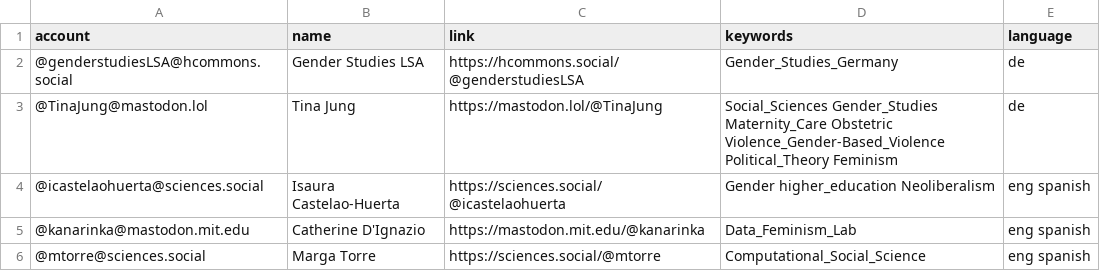
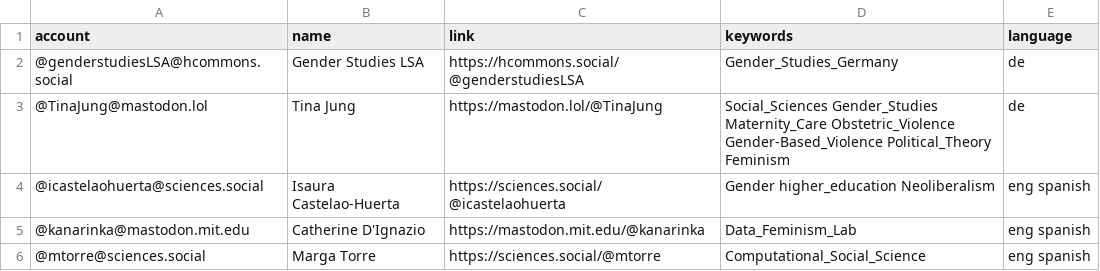
Before and after one commit to tofulicious7/Mastodon-Gender-Studies, a CSV file: resources/users.csv, drawn as a sheet.

Commit message:
Update users.csv

```diff
--- a/resources/users.csv
+++ b/resources/users.csv
@@ -2,3 +2,3 @@ account,name,link,keywords,language
 @genderstudiesLSA@hcommons.social,Gender Studies LSA,https://hcommons.social/@genderstudiesLSA,Gender_Studies_Germany,de
-@TinaJung@mastodon.lol,Tina Jung,https://mastodon.lol/@TinaJung,Social_Sciences Gender_Studies Maternity_Care Obstetric Violence_Gender-Based_Violence Political_Theory Feminism,de
+@TinaJung@mastodon.lol,Tina Jung,https://mastodon.lol/@TinaJung,Social_Sciences Gender_Studies Maternity_Care Obstetric_Violence Gender-Based_Violence Political_Theory Feminism,de
 @icastelaohuerta@sciences.social,Isaura Castelao-Huerta,https://sciences.social/@icastelaohuerta,Gender higher_education Neoliberalism,eng spanish
```
